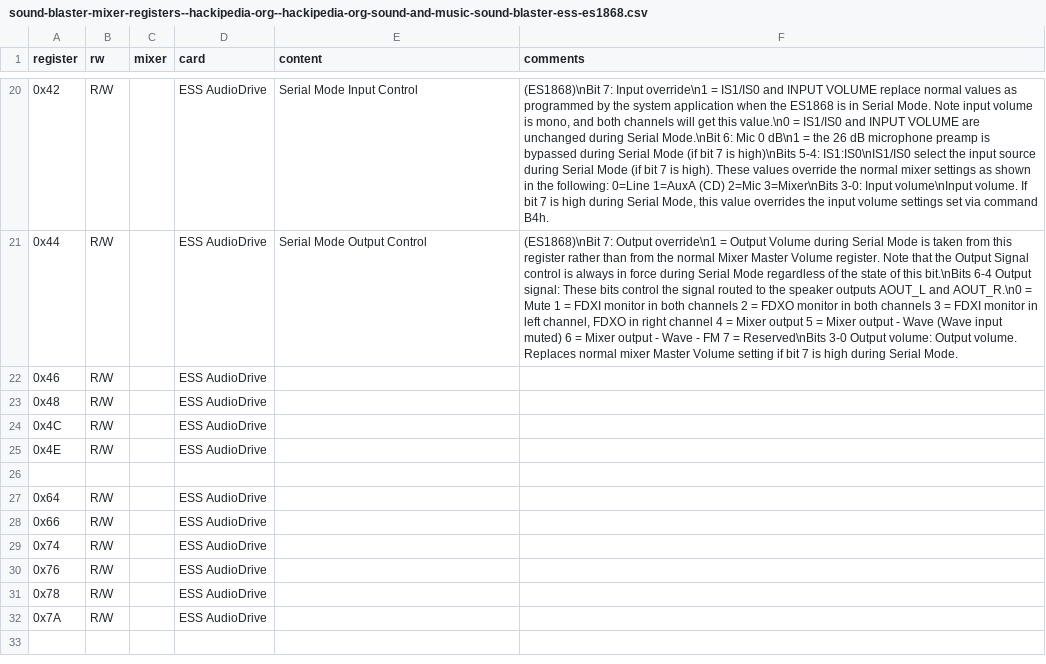
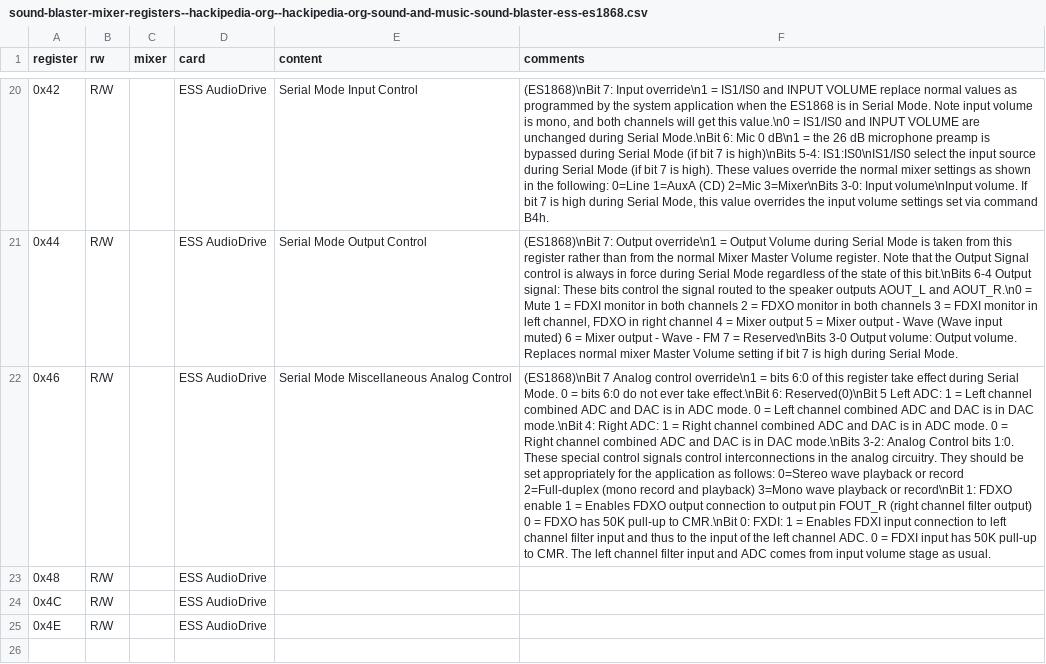
Before and after one commit to joncampbell123/a-pile-of-documentation, a CSV file: tables/sound/ibm/sound-blaster/sound-blaster-mixer-registers--hackipedia-org--hackipedia-org-sound-and-music-sound-blaster-ess-es1868.csv, drawn as a sheet; only a part is shown, gaps mark what is left out; the shorter side is filled out with more unchanged rows; the diff names each change by its address in the sheet, - before the commit and + after, or states it on an @@ line.

Commit message:
more

```diff
--- a/tables/sound/ibm/sound-blaster/sound-blaster-mixer-registers--hackipedia-org--hackipedia-org-sound-and-music-sound-blaster-ess-es1868.csv
+++ b/tables/sound/ibm/sound-blaster/sound-blaster-mixer-registers--hackipedia-org--hackipedia-org-sound-and-music-sound-blaster-ess-es1868.csv
-E22 (content): (empty)
+E22 (content): Serial Mode Miscellaneous Analog Control
-F22 (comments): (empty)
+F22 (comments): (ES1868)\nBit 7 Analog control override\n1 = bits 6:0 of this register take effect during Serial Mode. 0 = bits 6:0 do not ever take effect.\nBit 6: Reserved(0)\nBit 5 Left ADC: 1 = Left channel combined ADC and DAC is in ADC mode. 0 = Left channel combined ADC and DAC is in DAC mode.\nBit 4: Right ADC: 1 = Right channel combined ADC and DAC is in ADC mode. 0 = Right channel combined ADC and DAC is in DAC mode.\nBits 3-2: Analog Control bits 1:0. These special control signals control interconnections in the analog circuitry. They should be set appropriately for the application as follows: 0=Stereo wave playback or record 2=Full-duplex (mono record and playback) 3=Mono wave playback or record\nBit 1: FDXO enable 1 = Enables FDXO output connection to output pin FOUT_R (right channel filter output) 0 = FDXO has 50K pull-up to CMR.\nBit 0: FXDI: 1 = Enables FDXI input connection to left channel filter input and thus to the input of the left channel ADC. 0 = FDXI input has 50K pull-up to CMR. The left channel filter input and ADC comes from input volume stage as usual.
```
